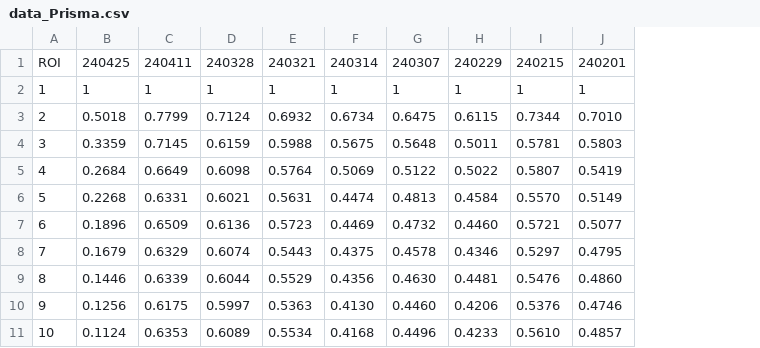
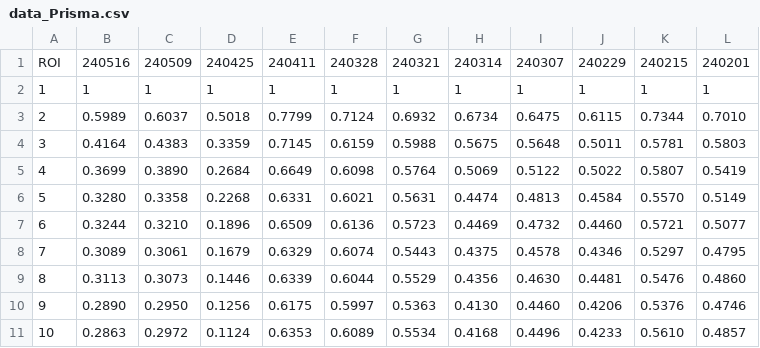
Before and after one commit to Lin-Brain-Lab/The-stability-of-the-Siemens-3T-Prisma, a CSV file: data/data_Prisma.csv, drawn as a sheet; the diff names each change by its address in the sheet, - before the commit and + after, or states it on an @@ line.

Commit message:
Update data_Prisma.csv

```diff
--- a/data/data_Prisma.csv
+++ b/data/data_Prisma.csv
+column B, rows 1-11: 240516 | 1 | 0.5989 | 0.4164 | 0.3699 | 0.3280 | 0.3244 | 0.3089 | 0.3113 | 0.2890 | 0.2863
+column C, rows 1-11: 240509 | 1 | 0.6037 | 0.4383 | 0.3890 | 0.3358 | 0.3210 | 0.3061 | 0.3073 | 0.2950 | 0.2972
```
